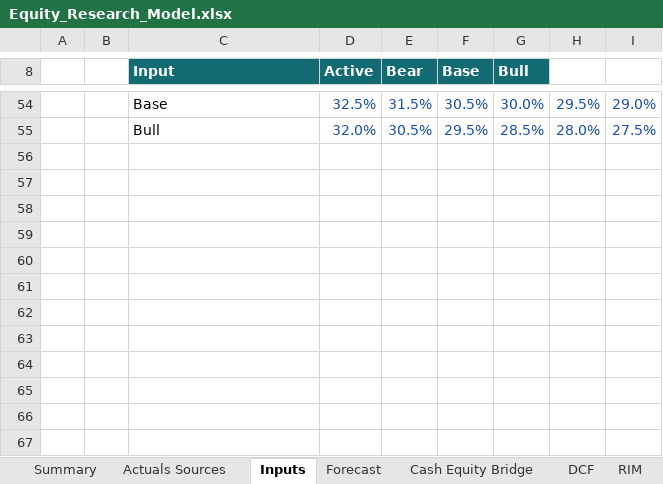
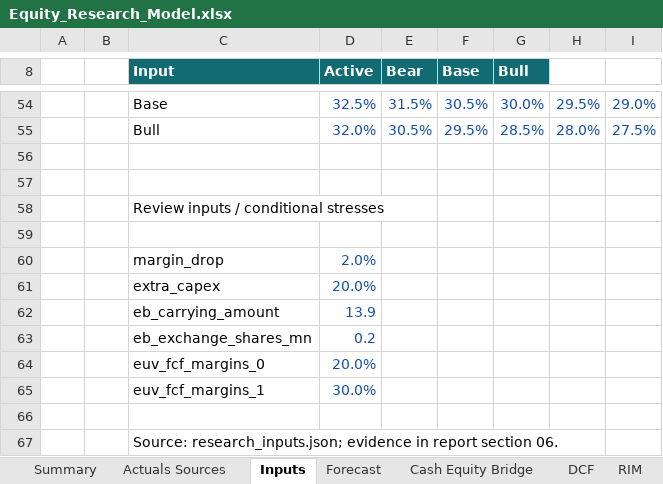
Before and after one commit to tobynn/s-and-s-tech-equity-research, an Excel workbook: model/Equity_Research_Model.xlsx, sheet Inputs, drawn as a sheet; only a part is shown, gaps mark what is left out; values as stored, in another font and other column widths than the file's, no borders; the diff names each change by its address in the sheet, - before the commit and + after, or states it on an @@ line.

```diff
--- a/model/Equity_Research_Model.xlsx (sheet Inputs)
+++ b/model/Equity_Research_Model.xlsx (sheet Inputs)
+row 56: (empty)
+row 57: (empty)
+row 58:  |  | Review inputs / conditional stresses
+row 59: (empty)
+row 60:  |  | margin_drop | 2.0%
+row 61:  |  | extra_capex | 20.0%
+row 62:  |  | eb_carrying_amount | 13.9
+row 63:  |  | eb_exchange_shares_mn | 0.2
+row 64:  |  | euv_fcf_margins_0 | 20.0%
+row 65:  |  | euv_fcf_margins_1 | 30.0%
+row 66: (empty)
+row 67:  |  | Source: research_inputs.json; evidence in report section 06.
```
Also changed, not shown: sheet Summary, other sheet tabs, 18 other files.
